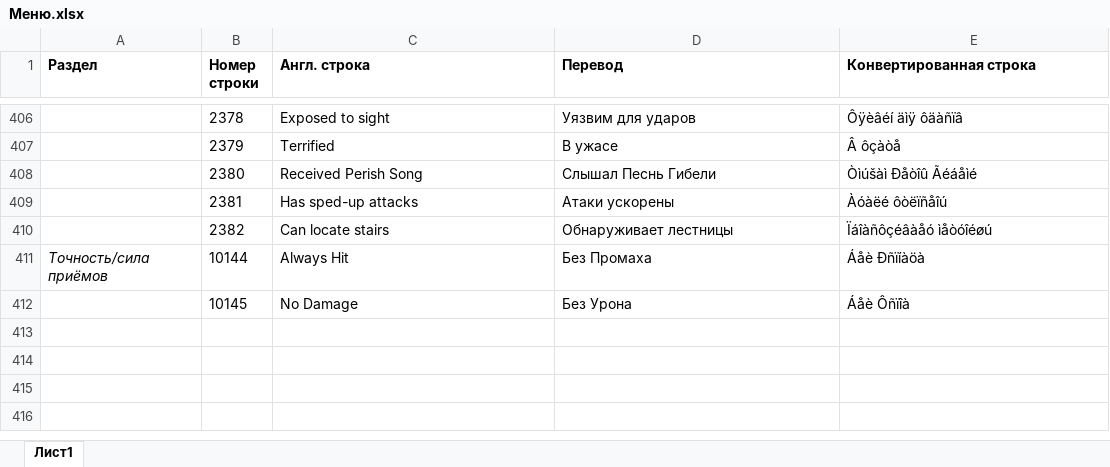
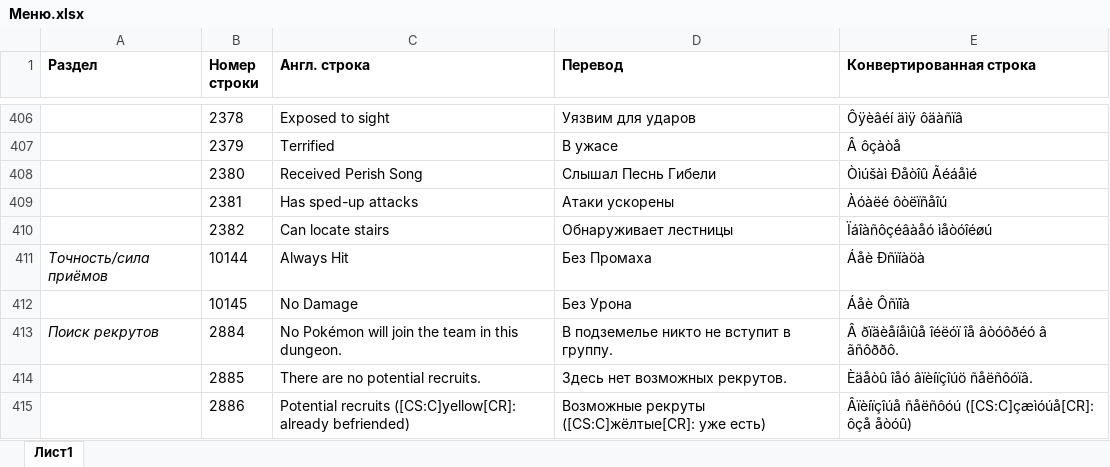
Before and after one commit to Pojirianets/Pokemon-Mystery-Dungeon-EoS-translation-hack-, an Excel workbook: Texts/Геймплей/Меню.xlsx, sheet Лист1, drawn as a sheet; only a part is shown, gaps mark what is left out; values as stored, in another font and other column widths than the file's, no borders; the diff names each change by its address in the sheet, - before the commit and + after, or states it on an @@ line.

```diff
--- a/Texts/Геймплей/Меню.xlsx (sheet Лист1)
+++ b/Texts/Геймплей/Меню.xlsx (sheet Лист1)
+row 413: Поиск рекрутов | 2884 | No Pokémon will join the team in this dungeon. | В подземелье никто не вступит в группу. | Â ðïäèåíåìûå îéëóï îå âòóôðéó â ãñôððô.
+row 414:  | 2885 | There are no potential recruits. | Здесь нет возможных рекрутов. | Èäåòû îåó âïèíïçîúö ñåëñôóïâ.
+row 415:  | 2886 | Potential recruits ([CS:C]yellow[CR]: already befriended) | Возможные рекруты ([CS:C]жёлтые[CR]: уже есть) | Âïèíïçîúå ñåëñôóú ([CS:C]çæìóúå[CR]: ôçå åòóû)
```
Also changed, not shown: Texts/Геймплей/Системные сообщения.xlsx.
